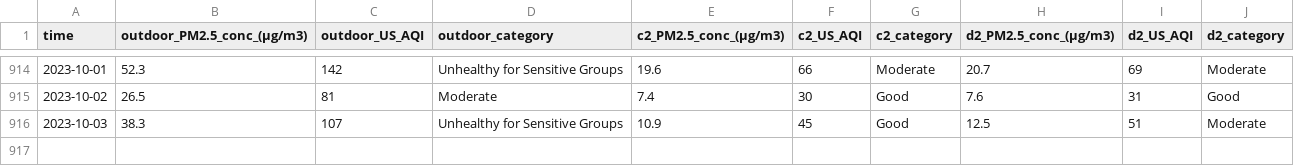
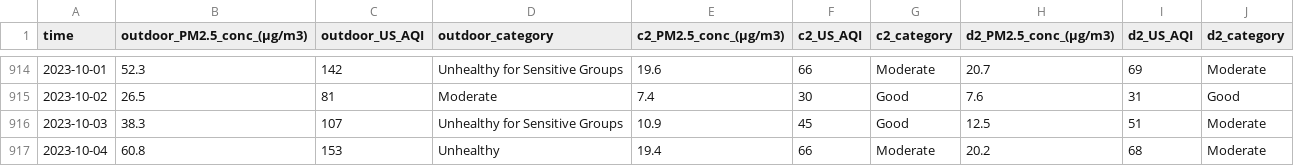
Before and after one commit to CITIES-Dashboard/datasets, a CSV file: air-quality/daily.csv, drawn as a sheet; only a part is shown, gaps mark what is left out.

```diff
--- a/air-quality/daily.csv
+++ b/air-quality/daily.csv
@@ -916 +916,2 @@ time,outdoor_PM2.5_conc_(µg/m3),outdoor_US_AQI,outdoor_category,c2_PM2.5_conc_(
 2023-10-03,38.3,107,Unhealthy for Sensitive Groups,10.9,45,Good,12.5,51,Moderate
+2023-10-04,60.8,153,Unhealthy,19.4,66,Moderate,20.2,68,Moderate
```
Also changed, not shown: 2 other files.
